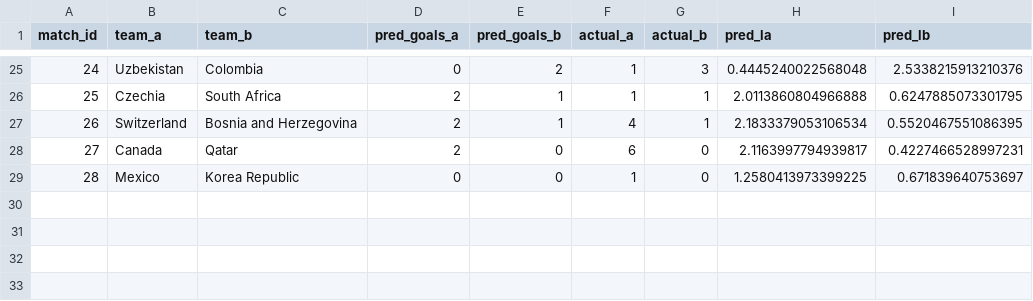
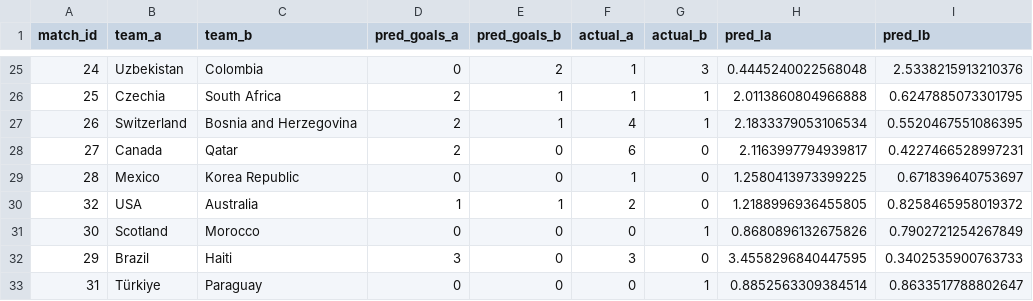
Before and after one commit to roeeseri/World_cup_predictor, a CSV file: data/raw/world_cup_updates/model_accuracy_v6.csv, drawn as a sheet; only a part is shown, gaps mark what is left out; the diff names each change by its address in the sheet, - before the commit and + after, or states it on an @@ line.

```diff
--- a/data/raw/world_cup_updates/model_accuracy_v6.csv
+++ b/data/raw/world_cup_updates/model_accuracy_v6.csv
+row 30: 32 | USA | Australia | 1 | 1 | 2 | 0 | 1.2188996936455805 | 0.8258465958019372
+row 31: 30 | Scotland | Morocco | 0 | 0 | 0 | 1 | 0.8680896132675826 | 0.7902721254267849
+row 32: 29 | Brazil | Haiti | 3 | 0 | 3 | 0 | 3.4558296840447595 | 0.3402535900763733
+row 33: 31 | Türkiye | Paraguay | 0 | 0 | 0 | 1 | 0.8852563309384514 | 0.8633517788802647
```
Also changed, not shown: data/raw/world_cup_updates/all_world_cup_2026_updates.csv, data/raw/world_cup_updates/calibration_predictions.csv, 2 other files.
